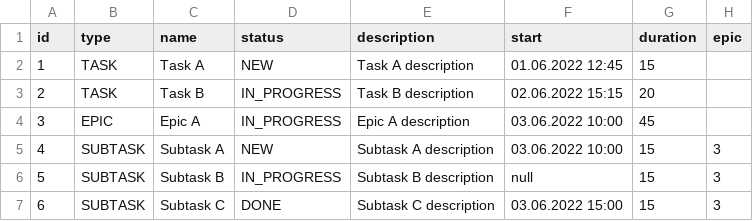
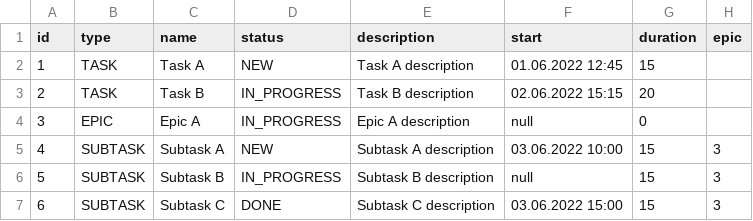
Before and after one commit to damikhaylov/java-sprint2-hw, a CSV file: tasks.csv, drawn as a sheet.

```diff
--- a/tasks.csv
+++ b/tasks.csv
@@ -3,3 +3,3 @@ id,type,name,status,description,start,duration,epic
 2,TASK,Task B,IN_PROGRESS,Task B description,02.06.2022 15:15,20,
-3,EPIC,Epic A,IN_PROGRESS,Epic A description,03.06.2022 10:00,45,
+3,EPIC,Epic A,IN_PROGRESS,Epic A description,null,0,
 4,SUBTASK,Subtask A,NEW,Subtask A description,03.06.2022 10:00,15,3
```
Also changed, not shown: 3 other files.
